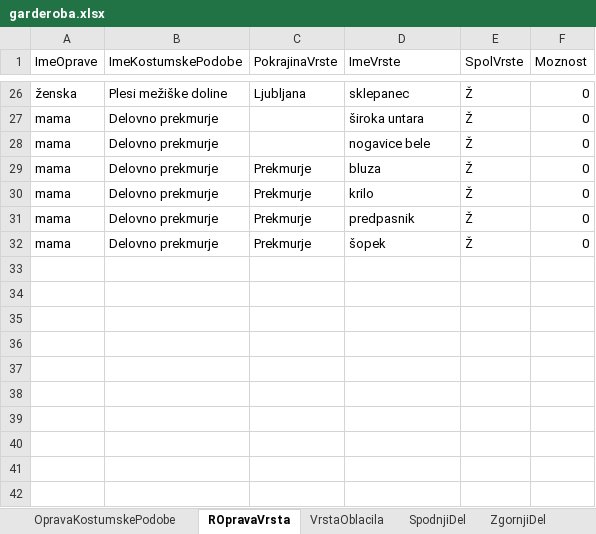
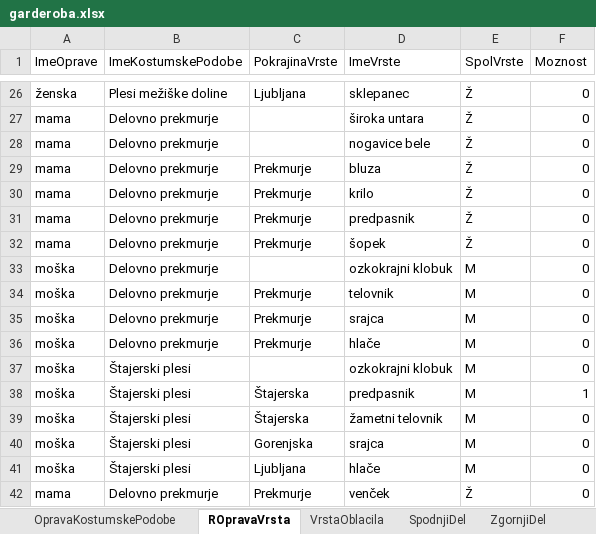
Before and after one commit to BarbaraPal/OPB-organizacija-garderobe-folklornega-dru-tva, an Excel workbook: Data/podatki/garderoba.xlsx, sheet ROpravaVrsta, drawn as a sheet; only a part is shown, gaps mark what is left out; values as stored, in another font and other column widths than the file's, no borders; the diff names each change by its address in the sheet, - before the commit and + after, or states it on an @@ line.

```diff
--- a/Data/podatki/garderoba.xlsx (sheet ROpravaVrsta)
+++ b/Data/podatki/garderoba.xlsx (sheet ROpravaVrsta)
+row 33: moška | Delovno prekmurje |  | ozkokrajni klobuk | M | 0
+row 34: moška | Delovno prekmurje | Prekmurje | telovnik | M | 0
+row 35: moška | Delovno prekmurje | Prekmurje | srajca | M | 0
+row 36: moška | Delovno prekmurje | Prekmurje | hlače | M | 0
+row 37: moška | Štajerski plesi |  | ozkokrajni klobuk | M | 0
+row 38: moška | Štajerski plesi | Štajerska | predpasnik | M | 1
+row 39: moška | Štajerski plesi | Štajerska | žametni telovnik | M | 0
+row 40: moška | Štajerski plesi | Gorenjska | srajca | M | 0
+row 41: moška | Štajerski plesi | Ljubljana | hlače | M | 0
+row 42: mama | Delovno prekmurje | Prekmurje | venček | Ž | 0
```
Also changed, not shown: sheet VrstaOblacila, sheet Cevlji, sheet SpodnjiDel, sheet OpravaKostumskePodobe, sheet TipCevljev, 24 other files.
